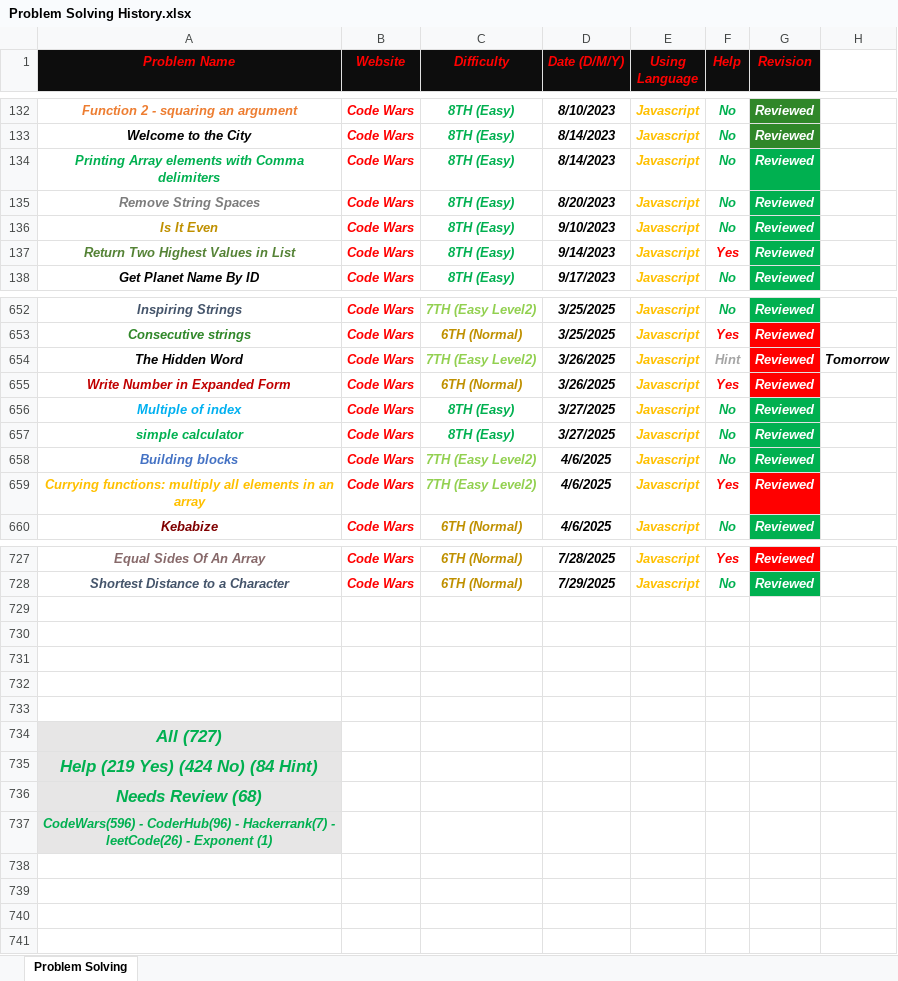
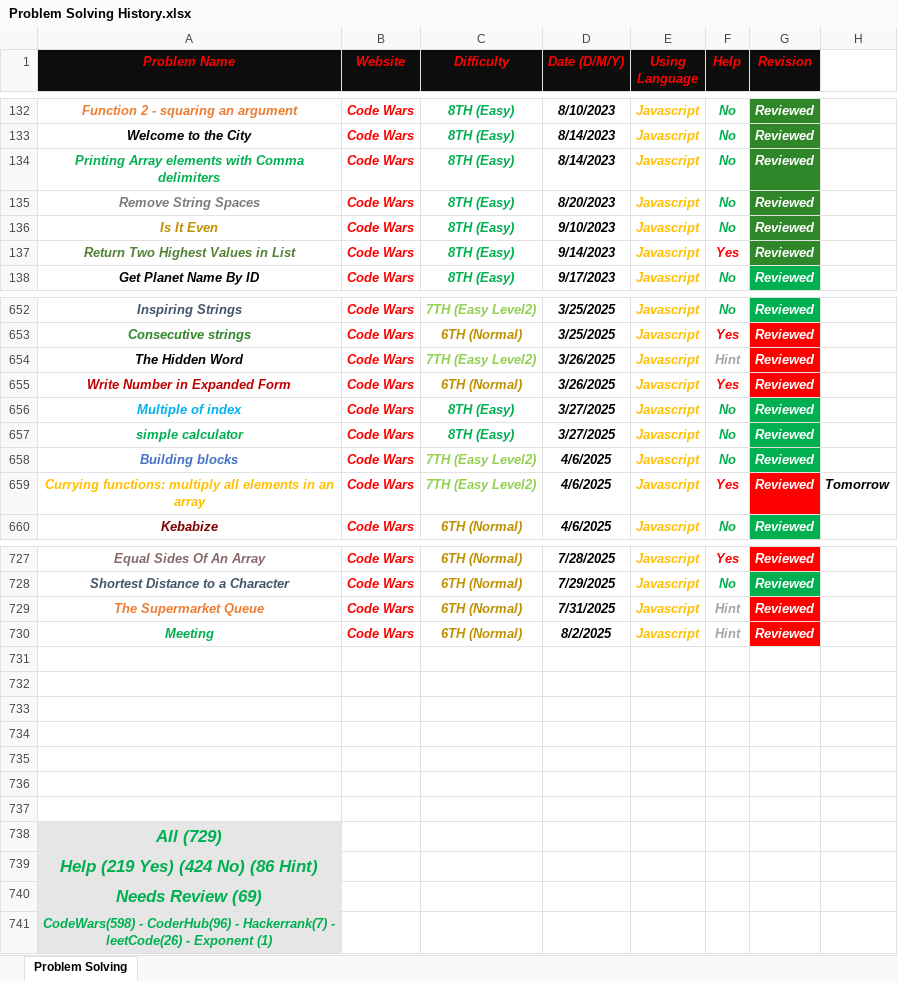
Before and after one commit to Marawan-Saqr/Problem-Solving, an Excel workbook: Problem Solving History.xlsx, sheet Problem Solving, drawn as a sheet; only a part is shown, gaps mark what is left out; values as stored, in another font and other column widths than the file's, no borders; addresses are those after the commit; the diff names each change by its address in the sheet, - before the commit and + after, or states it on an @@ line.

```diff
--- a/Problem Solving History.xlsx (sheet Problem Solving)
+++ b/Problem Solving History.xlsx (sheet Problem Solving)
-G134:G137 fill: #00B050
+G134:G137 fill: #308729
-H654: Tomorrow
+H654: (empty)
-H659: (empty)
+H659: Tomorrow
+row 729: The Supermarket Queue | Code Wars | 6TH (Normal) | 7/31/2025 | Javascript | Hint | Reviewed
+row 730: Meeting | Code Wars | 6TH (Normal) | 8/2/2025 | Javascript | Hint | Reviewed
+row 736: (empty)
+row 737: (empty)
-A738 (Problem Name): All (727)
+A738 (Problem Name): All (729)
-A739 (Problem Name): Help (219 Yes) (424 No) (84 Hint)
+A739 (Problem Name): Help (219 Yes) (424 No) (86 Hint)
-A740 (Problem Name): Needs Review (68)
+A740 (Problem Name): Needs Review (69)
-A741 (Problem Name): CodeWars(596) - CoderHub(96)…
+A741 (Problem Name): CodeWars(598) - CoderHub(96)…
```
Also changed, not shown: 10 other files.
